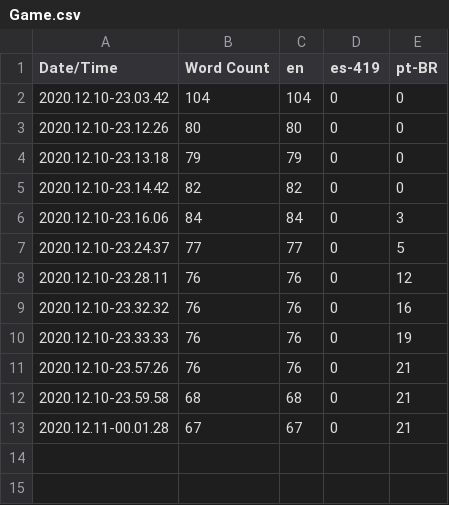
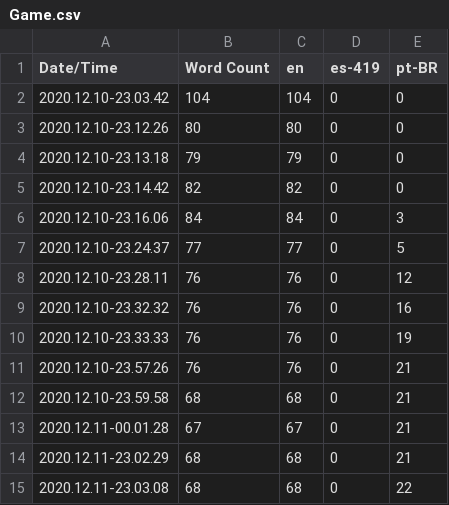
Before and after one commit to dennismozart1994/Study, a CSV file: Content/Localization/Game/Game.csv, drawn as a sheet.

```diff
--- a/Content/Localization/Game/Game.csv
+++ b/Content/Localization/Game/Game.csv
@@ -13 +13,3 @@ Date/Time,Word Count,en,es-419,pt-BR
 2020.12.11-00.01.28,67,67,0,21
+2020.12.11-23.02.29,68,68,0,21
+2020.12.11-23.03.08,68,68,0,22
```
Also changed, not shown: 11 other files.
